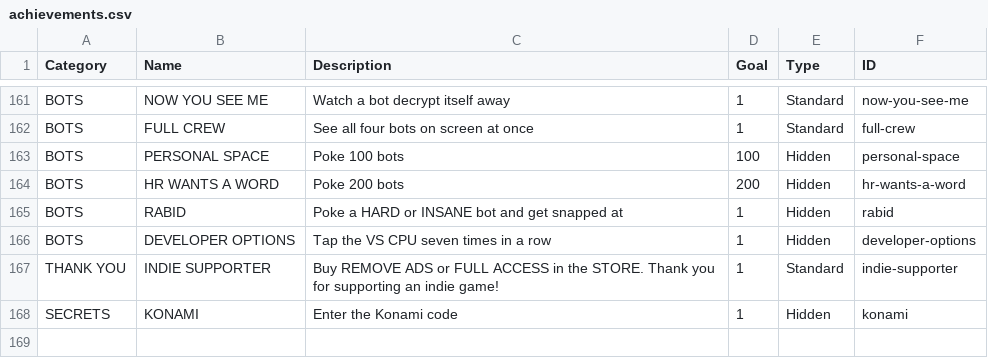
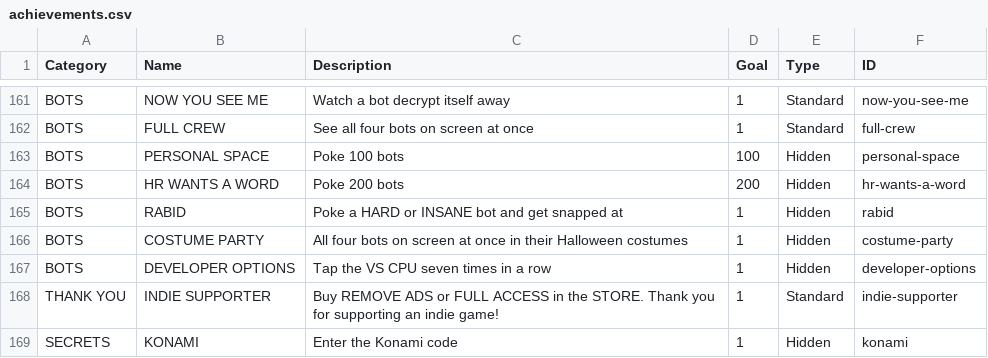
Before and after one commit to EmptyFishTank-JB/ByteFall, a CSV file: docs/achievements.csv, drawn as a sheet; only a part is shown, gaps mark what is left out.

```diff
--- a/docs/achievements.csv
+++ b/docs/achievements.csv
@@ -165,2 +165,3 @@ BOTS,HR WANTS A WORD,Poke 200 bots,200,Hidden,hr-wants-a-word
 BOTS,RABID,Poke a HARD or INSANE bot and get snapped at,1,Hidden,rabid
+BOTS,COSTUME PARTY,All four bots on screen at once in their Halloween costumes,1,Hidden,costume-party
 BOTS,DEVELOPER OPTIONS,Tap the VS CPU seven times in a row,1,Hidden,developer-options
```
Also changed, not shown: 7 other files.
